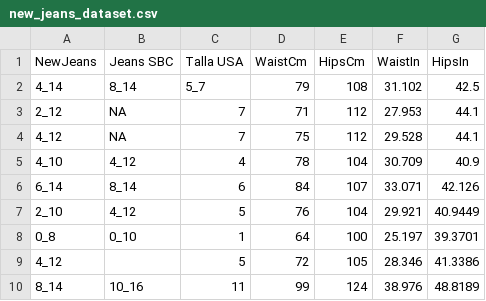
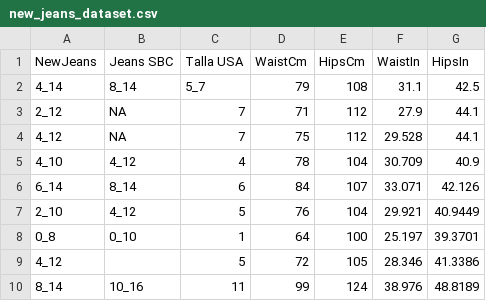
Before and after one commit to Sol-Beauty/new-calculator, a CSV file: new_jeans_dataset.csv, drawn as a sheet; only a part is shown.

```diff
--- a/new_jeans_dataset.csv
+++ b/new_jeans_dataset.csv
@@ -1,4 +1,4 @@
 NewJeans,Jeans SBC,Talla USA,WaistCm,HipsCm,WaistIn,HipsIn
-4_14,8_14,5_7,79,108,31.102,42.5
-2_12,NA,7,71,112,27.953,44.1
+4_14,8_14,5_7,79,108,31.1,42.5
+2_12,NA,7,71,112,27.9,44.1
 4_12,NA,7,75,112,29.528,44.1
```
Also changed, not shown: 1 other file.
